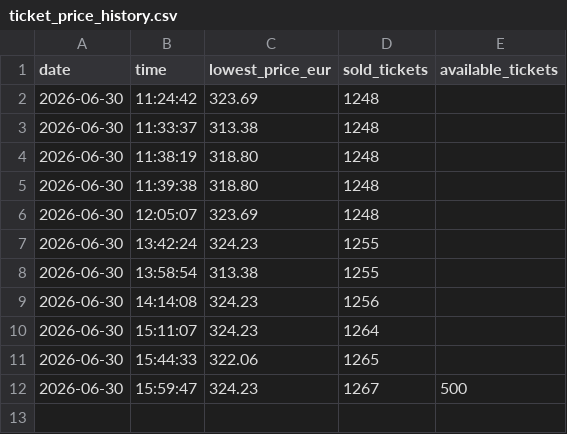
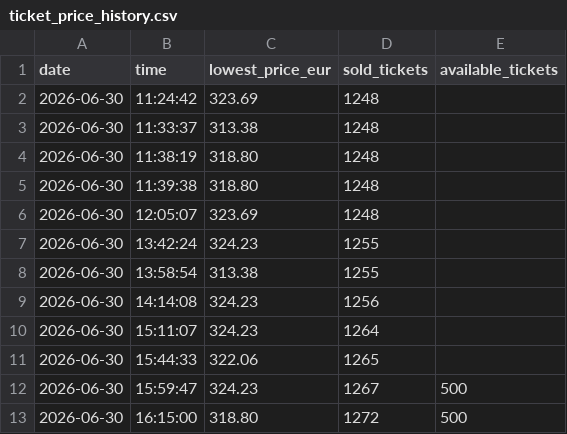
Before and after one commit to FreekvanGeffen/wilde-ticket-tracker, a CSV file: ticket_price_history.csv, drawn as a sheet.

```diff
--- a/ticket_price_history.csv
+++ b/ticket_price_history.csv
@@ -12 +12,2 @@ date,time,lowest_price_eur,sold_tickets,available_tickets
 2026-06-30,15:59:47,324.23,1267,500
+2026-06-30,16:15:00,318.80,1272,500
```
Also changed, not shown: 1 other file.
